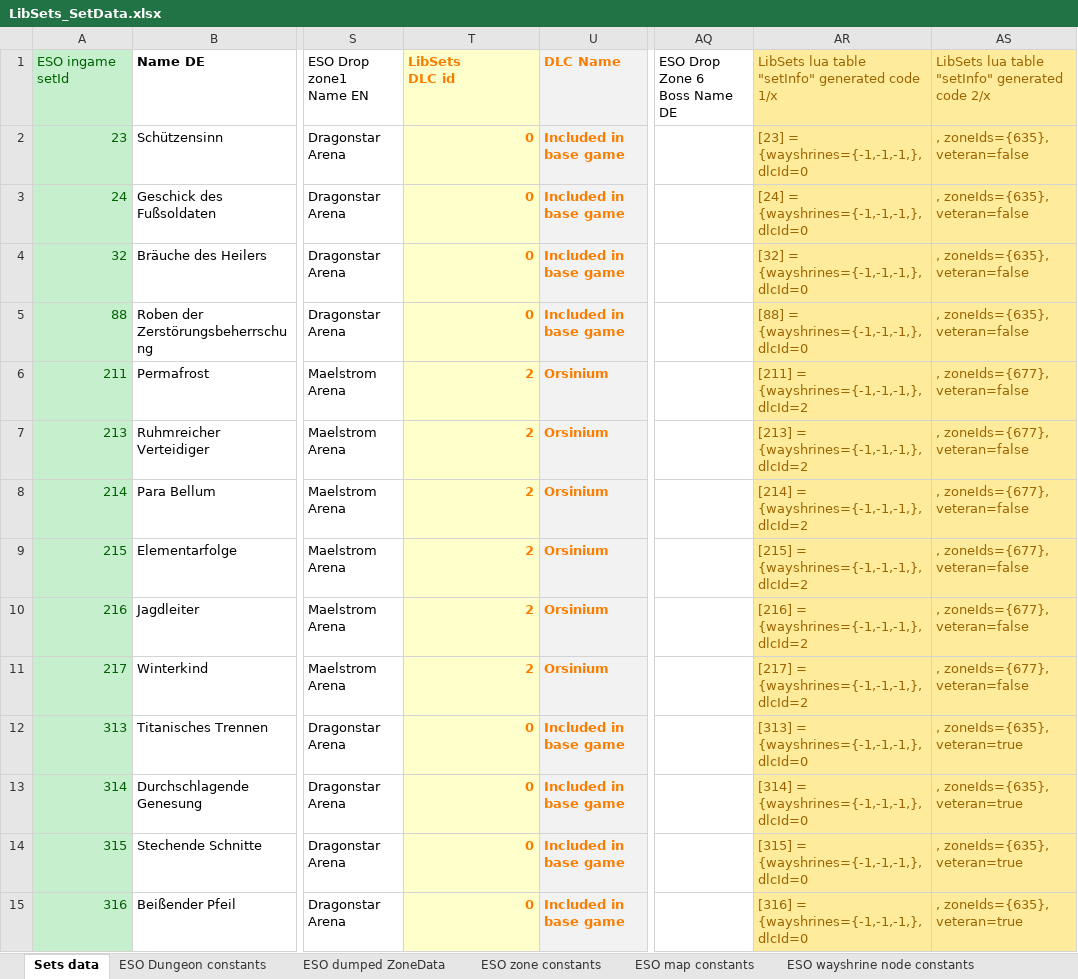
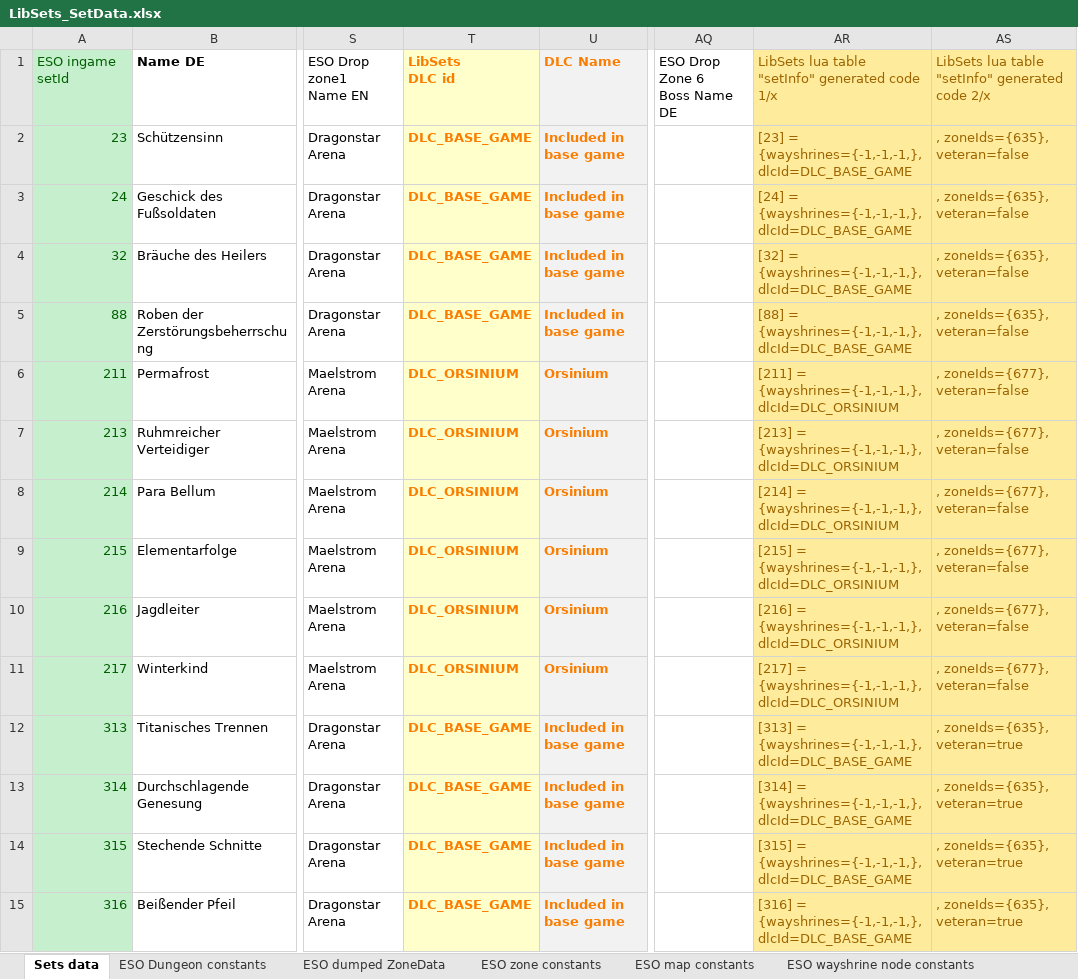
Before and after one commit to Baertram/LibSets, an Excel workbook: LibSets/LibSets_SetData.xlsx, sheet Sets data, drawn as a sheet; only a part is shown, gaps mark what is left out; values as stored, in another font and other column widths than the file's, no borders; the diff covers the shown part only; the diff names each change by its address in the sheet, - before the commit and + after, or states it on an @@ line.

```diff
--- a/LibSets/LibSets_SetData.xlsx (sheet Sets data)
+++ b/LibSets/LibSets_SetData.xlsx (sheet Sets data)
-T2:T5: 0
+T2:T5: DLC_BASE_GAME
-AR2: [23] = {wayshrines={-1,-1,-1,}, dlcId=0
+AR2: [23] = {wayshrines={-1,-1,-1,}, dlcId=DLC_BASE_GAME
-AR3: [24] = {wayshrines={-1,-1,-1,}, dlcId=0
+AR3: [24] = {wayshrines={-1,-1,-1,}, dlcId=DLC_BASE_GAME
-AR4: [32] = {wayshrines={-1,-1,-1,}, dlcId=0
+AR4: [32] = {wayshrines={-1,-1,-1,}, dlcId=DLC_BASE_GAME
-AR5: [88] = {wayshrines={-1,-1,-1,}, dlcId=0
+AR5: [88] = {wayshrines={-1,-1,-1,}, dlcId=DLC_BASE_GAME
-T6:T11: 2
+T6:T11: DLC_ORSINIUM
-AR6: …= {wayshrines={-1,-1,-1,}, dlcId=2
+AR6: …= {wayshrines={-1,-1,-1,}, dlcId=DLC_ORSINIUM
-AR7: …= {wayshrines={-1,-1,-1,}, dlcId=2
+AR7: …= {wayshrines={-1,-1,-1,}, dlcId=DLC_ORSINIUM
-AR8: …= {wayshrines={-1,-1,-1,}, dlcId=2
+AR8: …= {wayshrines={-1,-1,-1,}, dlcId=DLC_ORSINIUM
-AR9: …= {wayshrines={-1,-1,-1,}, dlcId=2
+AR9: …= {wayshrines={-1,-1,-1,}, dlcId=DLC_ORSINIUM
-AR10: …= {wayshrines={-1,-1,-1,}, dlcId=2
+AR10: …= {wayshrines={-1,-1,-1,}, dlcId=DLC_ORSINIUM
-AR11: …= {wayshrines={-1,-1,-1,}, dlcId=2
+AR11: …= {wayshrines={-1,-1,-1,}, dlcId=DLC_ORSINIUM
-T12:T15: 0
+T12:T15: DLC_BASE_GAME
-AR12: …= {wayshrines={-1,-1,-1,}, dlcId=0
+AR12: …= {wayshrines={-1,-1,-1,}, dlcId=DLC_BASE_GAME
-AR13: …= {wayshrines={-1,-1,-1,}, dlcId=0
+AR13: …= {wayshrines={-1,-1,-1,}, dlcId=DLC_BASE_GAME
-AR14: …= {wayshrines={-1,-1,-1,}, dlcId=0
+AR14: …= {wayshrines={-1,-1,-1,}, dlcId=DLC_BASE_GAME
-AR15: …= {wayshrines={-1,-1,-1,}, dlcId=0
+AR15: …= {wayshrines={-1,-1,-1,}, dlcId=DLC_BASE_GAME
```
Also changed, not shown: 863 edited cells and cell formats elsewhere in this sheet, sheet LibSets constants, sheet ESO Dungeon constants, sheet ESO zone constants, formulas that keep their value, 6 other files.
